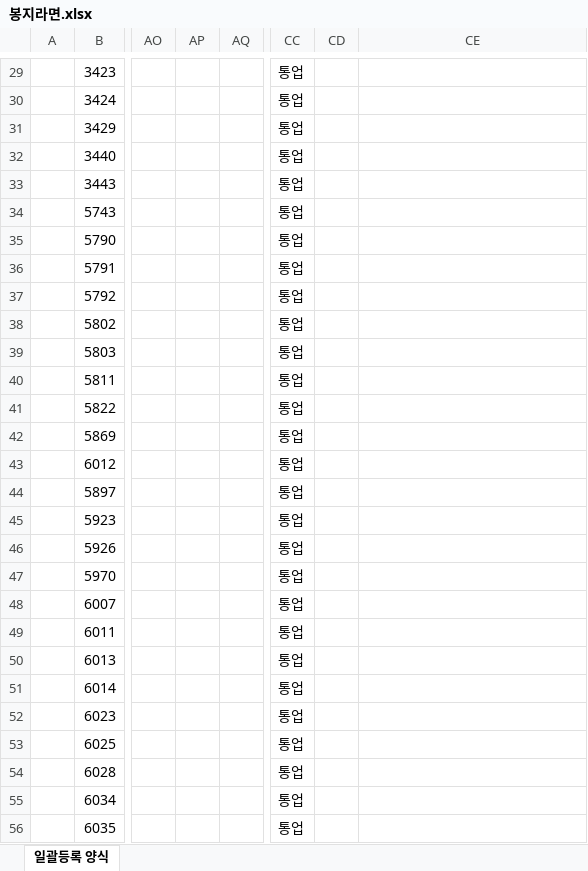
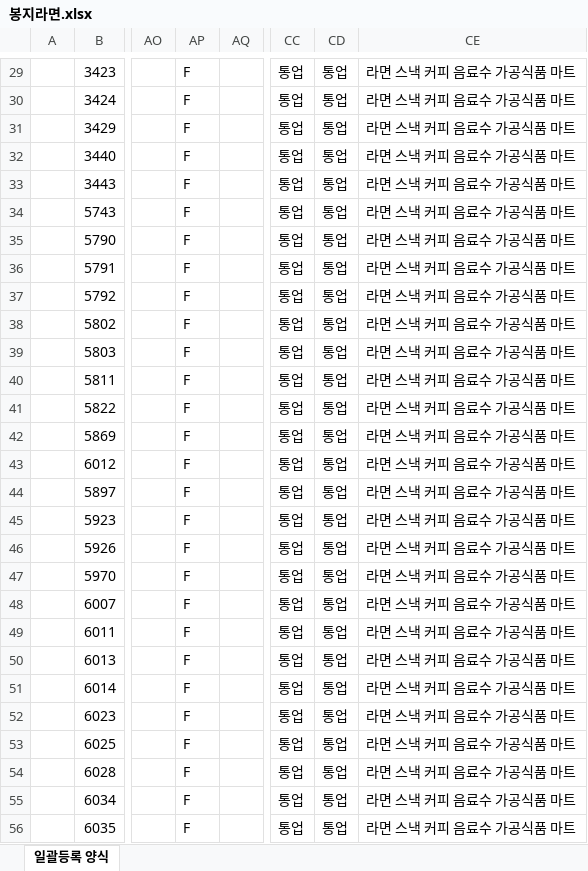
Before and after one commit to ArvidJoung/Tongup2, an Excel workbook: cafe24 양식/봉지라면.xlsx, sheet 일괄등록 양식, drawn as a sheet; only a part is shown, gaps mark what is left out; values as stored, in another font and other column widths than the file's, no borders; the diff covers the shown part only; the diff names each change by its address in the sheet, - before the commit and + after, or states it on an @@ line.

Commit message:
[제품] 봉지라면 일괄등록 list update - 배송 부분 수정 필요 / 현재 update 상태 excel file

```diff
--- a/cafe24 양식/봉지라면.xlsx (sheet 일괄등록 양식)
+++ b/cafe24 양식/봉지라면.xlsx (sheet 일괄등록 양식)
-AP29:AP56: (empty)
+AP29:AP56: F
-CD29:CD56: (empty)
+CD29:CD56: 통업
-CE29:CE56: (empty)
+CE29:CE56: 라면 스낵 커피 음료수 가공식품 마트
```
Also changed, not shown: 120 edited cells and cell formats elsewhere in this sheet, 1 other file.
